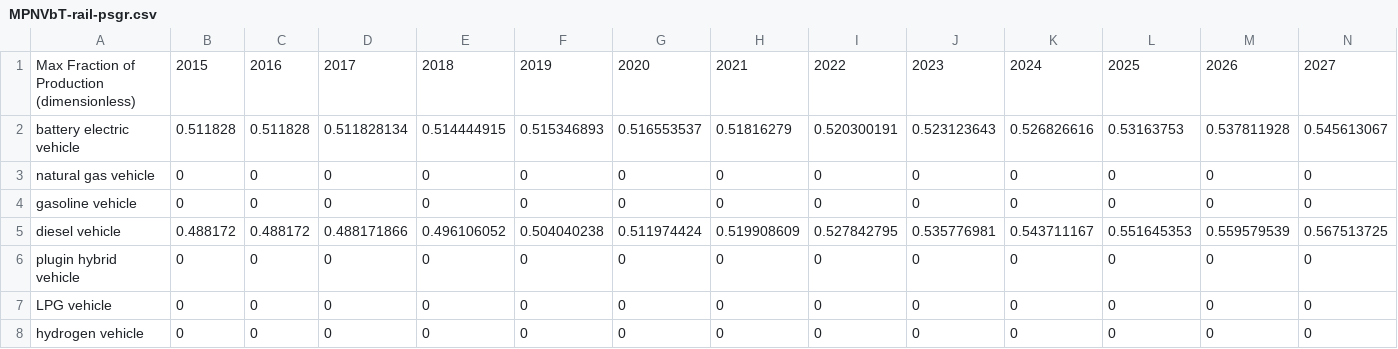
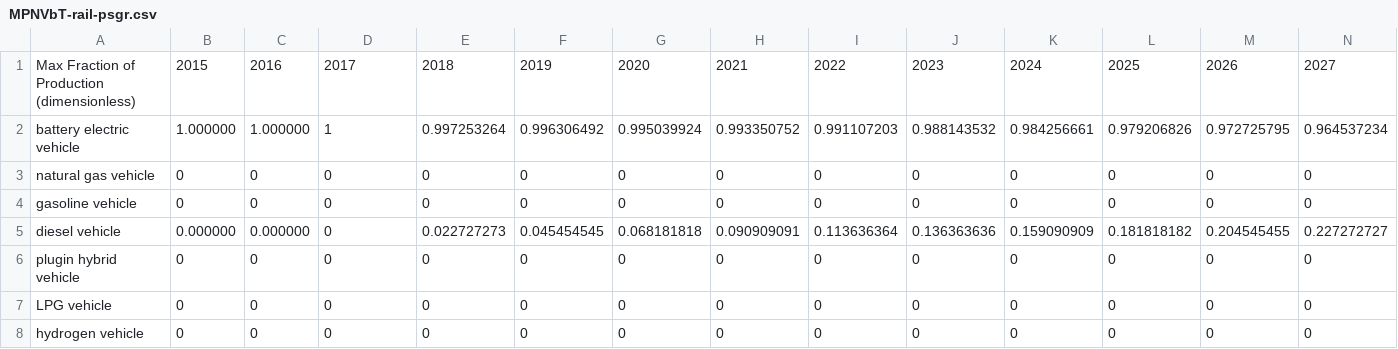
Before and after one commit to EnergyInnovation/eps-brazil, a CSV file: InputData/trans/MPNVbT/MPNVbT-rail-psgr.csv, drawn as a sheet; only a part is shown; removed rows and columns are numbered as before the commit, all else as after; rows hold the shown columns only; the diff covers the shown part only; the diff names each change by its address in the sheet, - before the commit and + after, or states it on an @@ line.

```diff
--- a/InputData/trans/MPNVbT/MPNVbT-rail-psgr.csv
+++ b/InputData/trans/MPNVbT/MPNVbT-rail-psgr.csv
-row 2: battery electric vehicle | 0.511828 | 0.511828 | 0.511828134 | 0.514444915 | 0.515346893 | 0.516553537 | 0.51816279 | 0.520300191 | 0.523123643 | 0.526826616 | 0.53163753 | 0.537811928 | 0.545613067
+row 2: battery electric vehicle | 1.000000 | 1.000000 | 1 | 0.997253264 | 0.996306492 | 0.995039924 | 0.993350752 | 0.991107203 | 0.988143532 | 0.984256661 | 0.979206826 | 0.972725795 | 0.964537234
-B5: 0.488172
+B5: 0.000000
-C5: 0.488172
+C5: 0.000000
-D5: 0.488171866
+D5: 0
-E5: 0.496106052
+E5: 0.022727273
-F5: 0.504040238
+F5: 0.045454545
-G5: 0.511974424
+G5: 0.068181818
-H5: 0.519908609
+H5: 0.090909091
-I5: 0.527842795
+I5: 0.113636364
-J5: 0.535776981
+J5: 0.136363636
-K5: 0.543711167
+K5: 0.159090909
-L5: 0.551645353
+L5: 0.181818182
-M5: 0.559579539
+M5: 0.204545455
-N5: 0.567513725
+N5: 0.227272727
```
Also changed, not shown: 22 edited cells elsewhere in this file, InputData/trans/MPNVbT/MPNVbT-HDVs-psgr.csv, InputData/trans/MPNVbT/MPNVbT-LDVs-frgt.csv, 1 other file.
